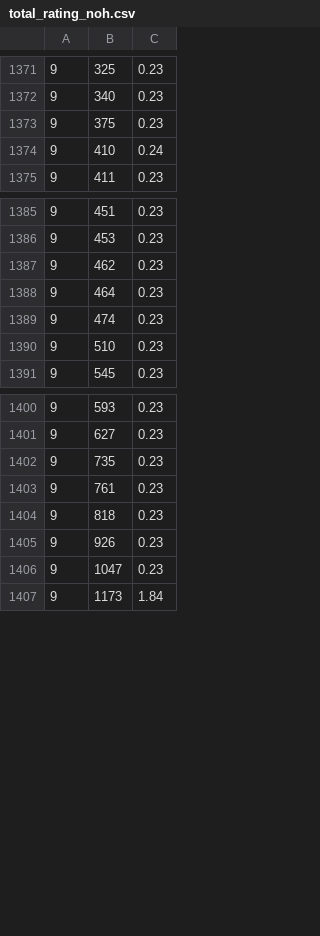
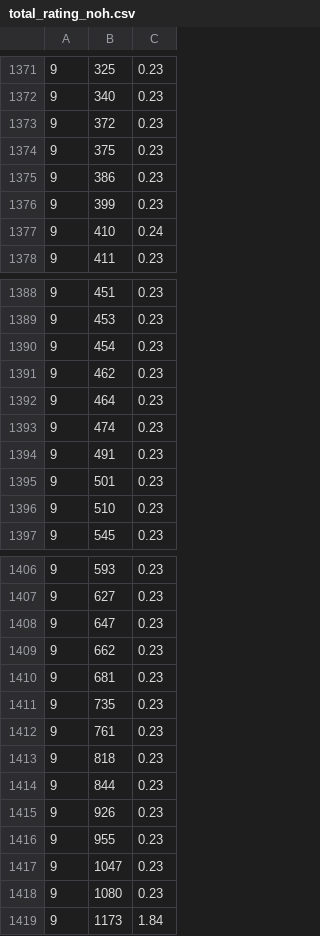
Before and after one commit to lmHOLO/SOCK, a CSV file: AI/fastapi_mysql/total_rating_noh.csv, drawn as a sheet; only a part is shown, gaps mark what is left out; the diff covers the shown part only; the diff names each change by its address in the sheet, - before the commit and + after, or states it on an @@ line.

```diff
--- a/AI/fastapi_mysql/total_rating_noh.csv
+++ b/AI/fastapi_mysql/total_rating_noh.csv
+row 1373: 9 | 372 | 0.23
+row 1375: 9 | 386 | 0.23
+row 1376: 9 | 399 | 0.23
+row 1390: 9 | 454 | 0.23
+row 1394: 9 | 491 | 0.23
+row 1395: 9 | 501 | 0.23
+row 1408: 9 | 647 | 0.23
+row 1409: 9 | 662 | 0.23
+row 1410: 9 | 681 | 0.23
+row 1414: 9 | 844 | 0.23
+row 1416: 9 | 955 | 0.23
+row 1418: 9 | 1080 | 0.23
```
Also changed, not shown: 1 added row and 2 edited cells elsewhere in this file, 2 other files.
